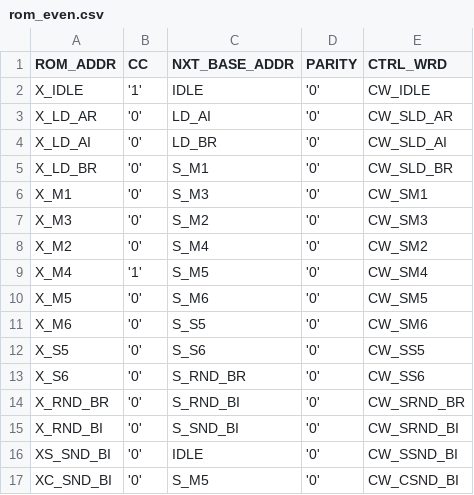
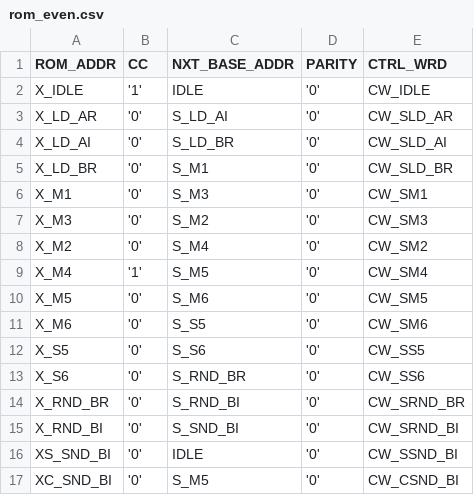
Before and after one commit to LucaLombardini/fft_sylvester_ii, a CSV file: project_files/rom_even.csv, drawn as a sheet.

```diff
--- a/project_files/rom_even.csv
+++ b/project_files/rom_even.csv
@@ -2,4 +2,4 @@ ROM_ADDR,CC,NXT_BASE_ADDR,PARITY,CTRL_WRD
 X_IDLE,'1',IDLE,'0',CW_IDLE
-X_LD_AR,'0',LD_AI,'0',CW_SLD_AR
-X_LD_AI,'0',LD_BR,'0',CW_SLD_AI
+X_LD_AR,'0',S_LD_AI,'0',CW_SLD_AR
+X_LD_AI,'0',S_LD_BR,'0',CW_SLD_AI
 X_LD_BR,'0',S_M1,'0',CW_SLD_BR
```
Also changed, not shown: project_files/ctrlwrds.csv, 11 other files.
